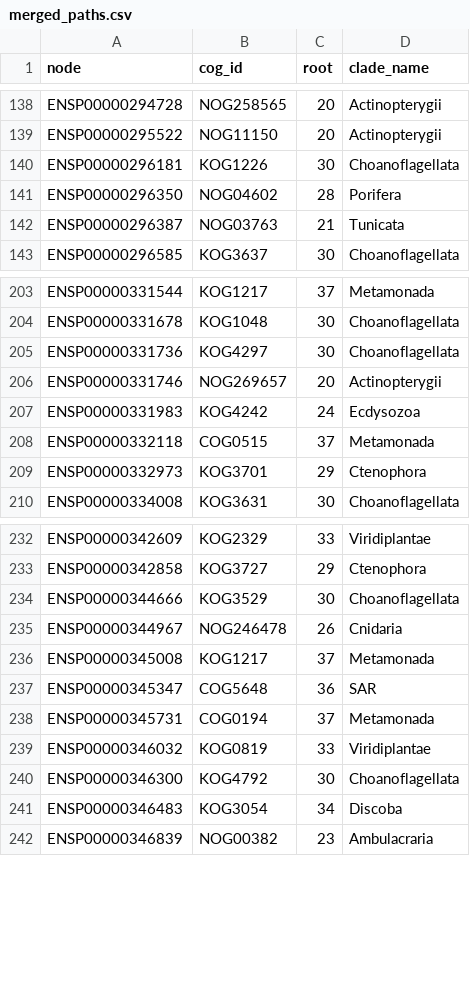
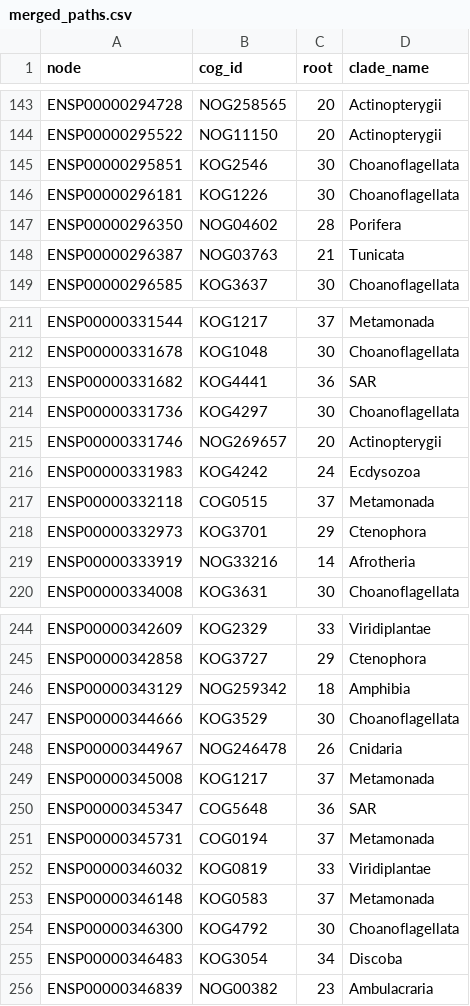
Before and after one commit to dalmolingroup/metastasisevolution, a CSV file: results/orthology_data/merged_paths.csv, drawn as a sheet; only a part is shown, gaps mark what is left out; the diff covers the shown part only.

```diff
--- a/results/orthology_data/merged_paths.csv
+++ b/results/orthology_data/merged_paths.csv
@@ -139,2 +144,3 @@ ENSP00000294728,NOG258565,20,Actinopterygii
 ENSP00000295522,NOG11150,20,Actinopterygii
+ENSP00000295851,KOG2546,30,Choanoflagellata
 ENSP00000296181,KOG1226,30,Choanoflagellata
@@ -204,2 +212,3 @@ ENSP00000331544,KOG1217,37,Metamonada
 ENSP00000331678,KOG1048,30,Choanoflagellata
+ENSP00000331682,KOG4441,36,SAR
 ENSP00000331736,KOG4297,30,Choanoflagellata
@@ -209,2 +218,3 @@ ENSP00000332118,COG0515,37,Metamonada
 ENSP00000332973,KOG3701,29,Ctenophora
+ENSP00000333919,NOG33216,14,Afrotheria
 ENSP00000334008,KOG3631,30,Choanoflagellata
@@ -233,2 +245,3 @@ ENSP00000342609,KOG2329,33,Viridiplantae
 ENSP00000342858,KOG3727,29,Ctenophora
+ENSP00000343129,NOG259342,18,Amphibia
 ENSP00000344666,KOG3529,30,Choanoflagellata
@@ -239,2 +252,3 @@ ENSP00000345731,COG0194,37,Metamonada
 ENSP00000346032,KOG0819,33,Viridiplantae
+ENSP00000346148,KOG0583,37,Metamonada
 ENSP00000346300,KOG4792,30,Choanoflagellata
```
Also changed, not shown: 13 added rows and 1 removed row elsewhere in this file, _dev/metastasis_intersect.csv, results/orthology_data/gene_cogs.csv, 36 other files.
